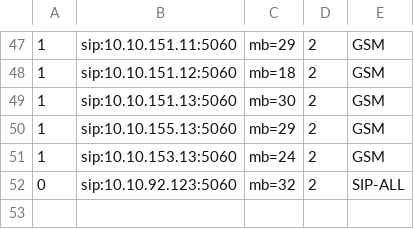
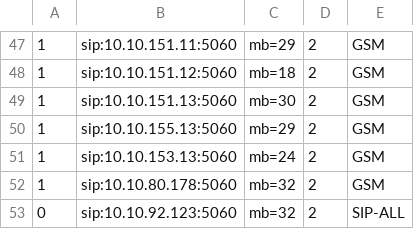
Before and after one commit to devops-itcs/CONFIG-CHANNEL-MB-NP, a CSV file: gsm.csv, drawn as a sheet; only a part is shown, gaps mark what is left out.

Commit message:
Update gsm.csv

```diff
--- a/gsm.csv
+++ b/gsm.csv
@@ -51,2 +51,3 @@
 1,sip:10.10.153.13:5060,mb=24,2,GSM
+1,sip:10.10.80.178:5060,mb=32,2,GSM
 0,sip:10.10.92.123:5060,mb=32,2,SIP-ALL
```
